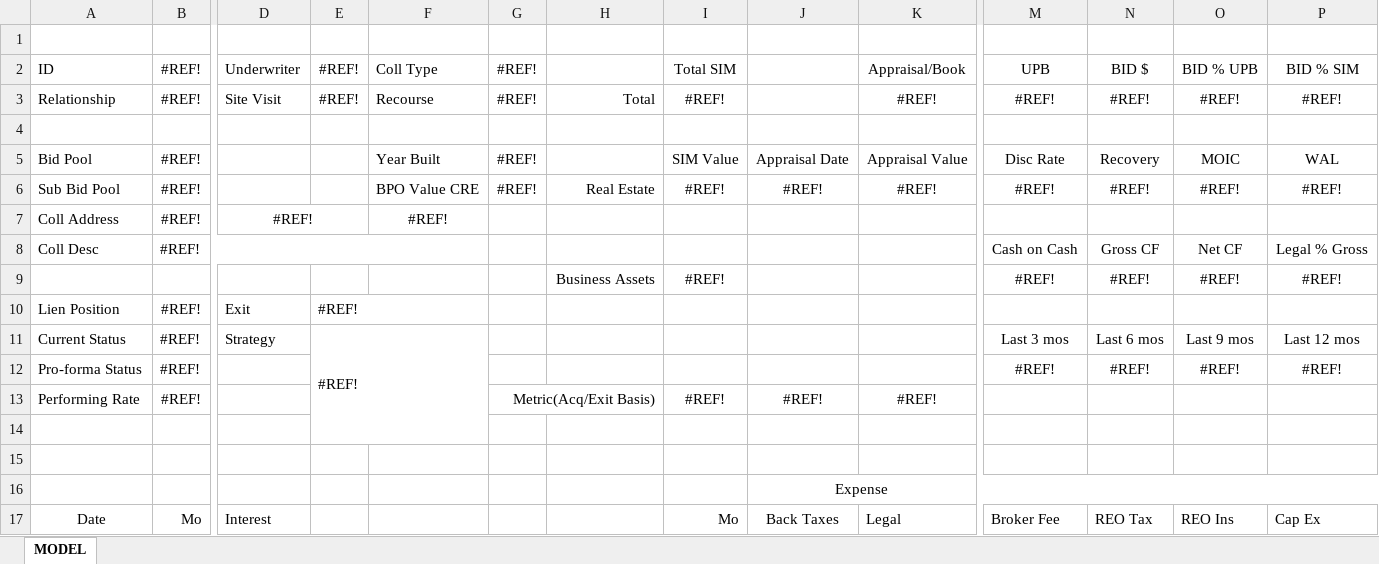
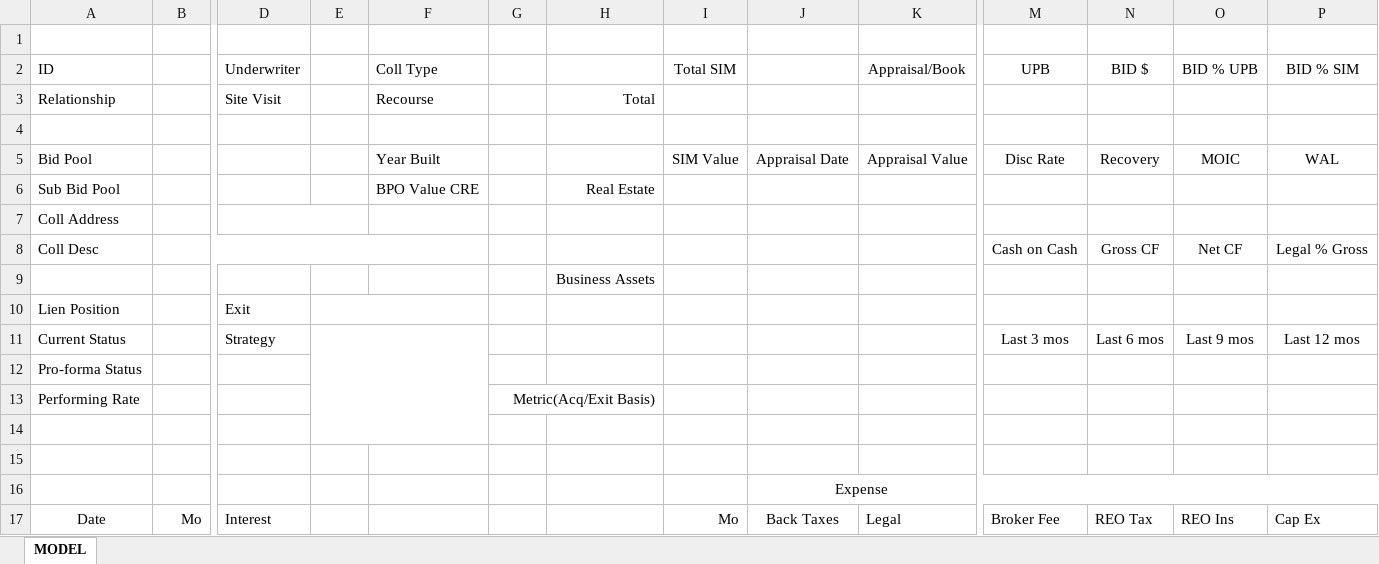
Before and after one commit to ajoyce-sim/SummitReports, an Excel workbook: Src/SummitReports.Objects/Reports/UWRelationshipCashFlowReport/UW-RCF-Reports.xlsx, sheet MODEL, drawn as a sheet; only a part is shown, gaps mark what is left out; values as stored, in another font and other column widths than the file's, no borders; removed rows and columns are numbered as before the commit, all else as after; rows hold the shown columns only; the diff names each change by its address in the sheet, - before the commit and + after, or states it on an @@ line.

Commit message:
Added the ability to merge the rel xls files to one UW Relationship Master Report

```diff
--- a/Src/SummitReports.Objects/Reports/UWRelationshipCashFlowReport/UW-RCF-Reports.xlsx (sheet MODEL)
+++ b/Src/SummitReports.Objects/Reports/UWRelationshipCashFlowReport/UW-RCF-Reports.xlsx (sheet MODEL)
-B2: #REF!
+B2: (empty)
-E2: #REF!
+E2: (empty)
-G2: #REF!
+G2: (empty)
-B3: #REF!
+B3: (empty)
-E3: #REF!
+E3: (empty)
-G3: #REF!
+G3: (empty)
-I3 (Total SIM): #REF!
+I3 (Total SIM): (empty)
-K3 (Appraisal/Book): #REF!
+K3 (Appraisal/Book): (empty)
-M3 (UPB): #REF!
+M3 (UPB): (empty)
-N3 (BID $): #REF!
+N3 (BID $): (empty)
-O3 (BID % UPB): #REF!
+O3 (BID % UPB): (empty)
-P3 (BID % SIM): #REF!
+P3 (BID % SIM): (empty)
-B5: #REF!
+B5: (empty)
-G5: #REF!
+G5: (empty)
-row 6: Sub Bid Pool | #REF! |  |  | BPO Value CRE | #REF! | Real Estate | #REF! | #REF! | #REF! | #REF! | #REF! | #REF! | #REF!
-row 7: Coll Address | #REF! | #REF! |  | #REF!
+row 6: Sub Bid Pool |  |  |  | BPO Value CRE |  | Real Estate
+row 7: Coll Address
-B8: #REF!
+B8: (empty)
-row 9:  |  |  |  |  |  | Business Assets | #REF! |  |  | #REF! | #REF! | #REF! | #REF!
+row 9:  |  |  |  |  |  | Business Assets
-B10:B11: #REF!
+B10:B11: (empty)
-E10:E11: #REF!
+E10:E11: (empty)
-row 12: Pro-forma Status | #REF! |  |  |  |  |  |  |  |  | #REF! | #REF! | #REF! | #REF!
-row 13: Performing Rate | #REF! |  |  |  | Metric(Acq/Exit Basis) |  | #REF! | #REF! | #REF!
+row 12: Pro-forma Status
+row 13: Performing Rate |  |  |  |  | Metric(Acq/Exit Basis)
```
Also changed, not shown: 2 other files.
